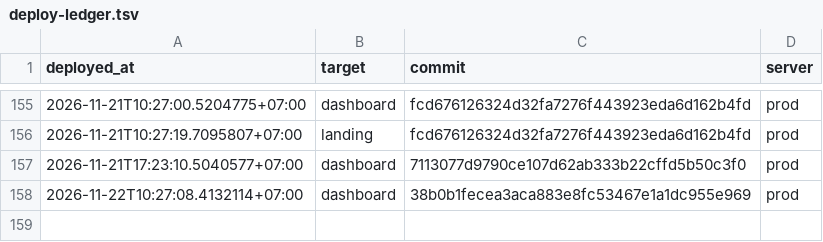
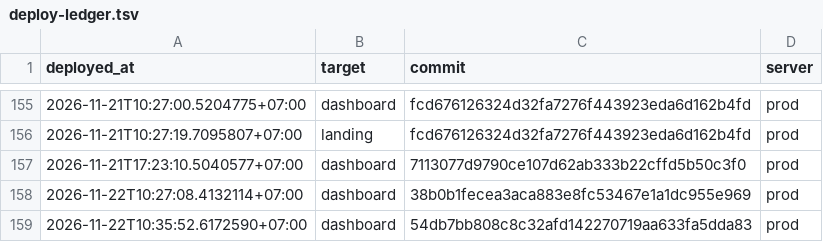
Before and after one commit to nguyenduc216/todoX-Dashboard-SaaS, a TSV file: deploy/deploy-ledger.tsv, drawn as a sheet; only a part is shown, gaps mark what is left out.

```diff
--- a/deploy/deploy-ledger.tsv
+++ b/deploy/deploy-ledger.tsv
@@ -158 +158,2 @@ deployed_at	target	commit	server
 2026-11-22T10:27:08.4132114+07:00	dashboard	38b0b1fecea3aca883e8fc53467e1a1dc955e969	prod
+2026-11-22T10:35:52.6172590+07:00	dashboard	54db7bb808c8c32afd142270719aa633fa5dda83	prod
```
Also changed, not shown: tools/prod-sql/applied-ledger.tsv.
